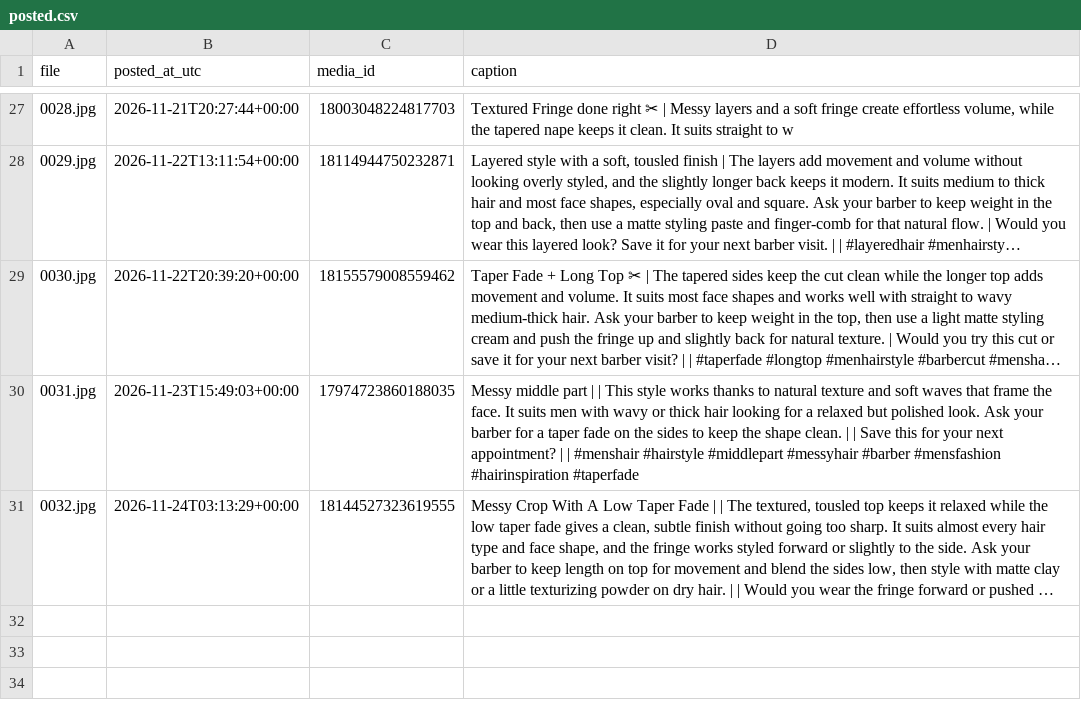
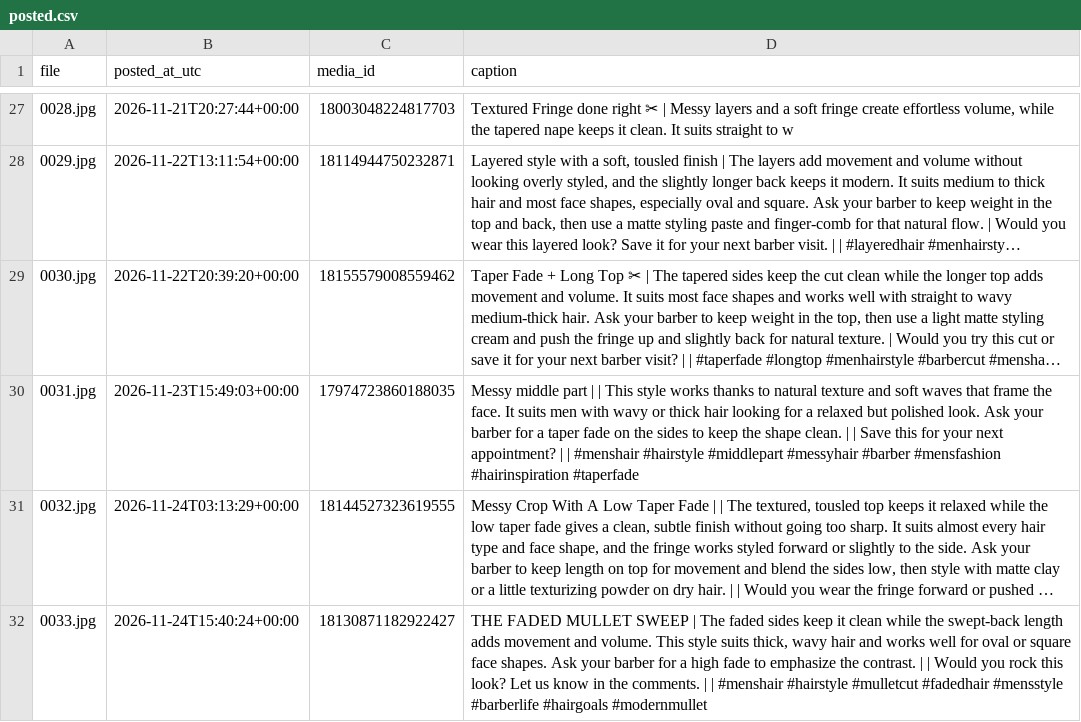
Before and after one commit to mrkevin453/ig-test-images-new, a CSV file: posted.csv, drawn as a sheet; only a part is shown, gaps mark what is left out; long unchanged cells end in …; the diff names each change by its address in the sheet, - before the commit and + after, or states it on an @@ line.

```diff
--- a/posted.csv
+++ b/posted.csv
+row 32: 0033.jpg | 2026-11-24T15:40:24+00:00 | 18130871182922427 | THE FADED MULLET SWEEP | The faded sides keep it clean while the swept-back length adds movement and volume. This style suits thick, wavy hair and works well for oval or square face shapes. Ask your barber for a high fade to emphasize the contrast. | | Would you rock this look? Let us know in the comments. | | #menshair #hairstyle #mulletcut #fadedhair #mensstyle #barberlife #hairgoals #modernmullet
```
